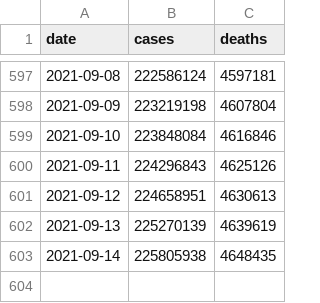
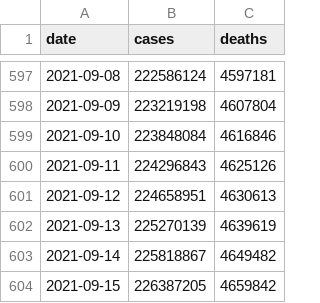
Before and after one commit to WorldHealthOrganization/xform-covid-casecount-jhu, a CSV file: output/global.csv, drawn as a sheet; only a part is shown, gaps mark what is left out.

```diff
--- a/output/global.csv
+++ b/output/global.csv
@@ -602,2 +602,3 @@ date,cases,deaths
 2021-09-13,225270139,4639619
-2021-09-14,225805938,4648435
+2021-09-14,225818867,4649482
+2021-09-15,226387205,4659842
```
Also changed, not shown: output/continents.csv, output/who_regions.csv, 1 other file.
